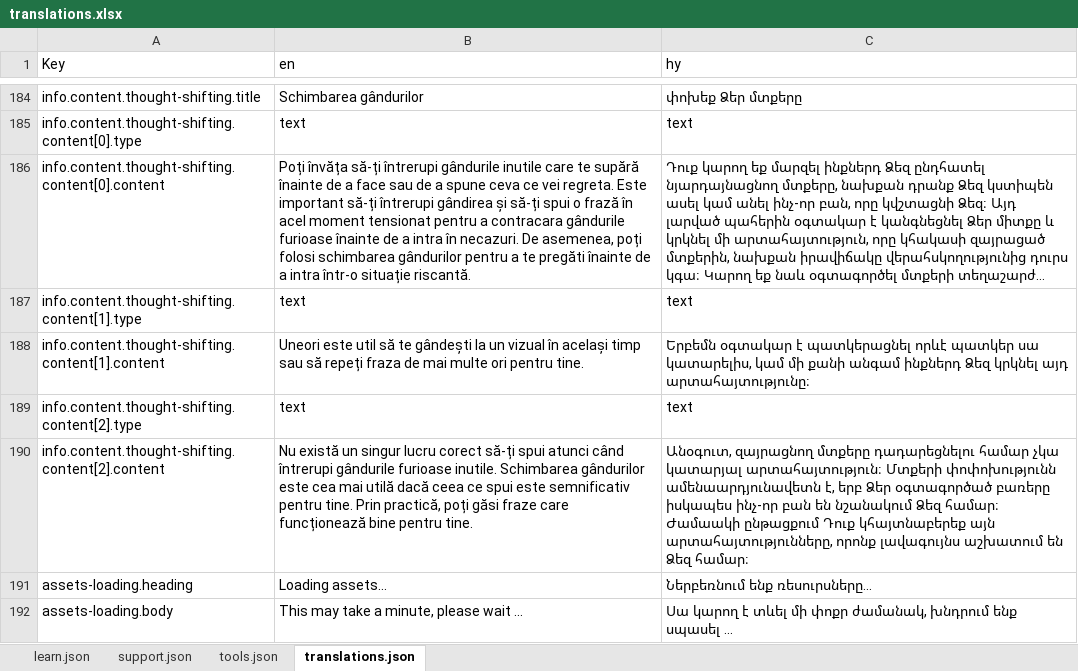
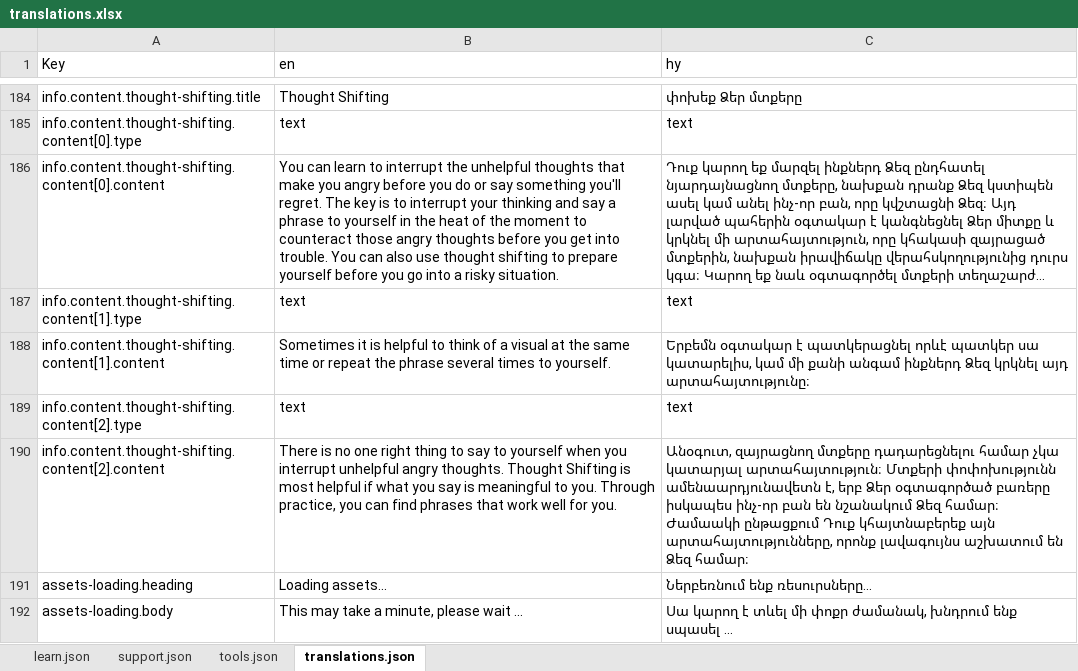
Before and after one commit to idormenco/PTSDHelp.ArmenianContent, an Excel workbook: translations.xlsx, sheet translations.json, drawn as a sheet; only a part is shown, gaps mark what is left out; long unchanged cells end in …; values as stored, in another font and other column widths than the file's, no borders; the diff covers the shown part only; the diff names each change by its address in the sheet, - before the commit and + after, or states it on an @@ line.

Commit message:
add english content in translations.json

```diff
--- a/translations.xlsx (sheet translations.json)
+++ b/translations.xlsx (sheet translations.json)
-B184 (en): Schimbarea gândurilor
+B184 (en): Thought Shifting
-B186 (en): Poți învăța să-ți întrerupi gândurile inutile care te supără înainte de a face sau de a spune ceva ce vei regreta. Este important să-ți întrerupi gândirea și să-ți spui o frază în acel moment tensionat pentru a contracara gândurile furioase înainte de a intra în necazuri. De asemenea, poți folosi schimbarea gândurilor pentru a te pregăti înainte de a intra într-o situație riscantă.
+B186 (en): You can learn to interrupt the unhelpful thoughts that make you angry before you do or say something you'll regret. The key is to interrupt your thinking and say a phrase to yourself in the heat of the moment to counteract those angry thoughts before you get into trouble. You can also use thought shifting to prepare yourself before you go into a risky situation.
-B188 (en): Uneori este util să te gândești la un vizual în același timp sau să repeți fraza de mai multe ori pentru tine.
+B188 (en): Sometimes it is helpful to think of a visual at the same time or repeat the phrase several times to yourself.
-B190 (en): Nu există un singur lucru corect să-ți spui atunci când întrerupi gândurile furioase inutile. Schimbarea gândurilor este cea mai utilă dacă ceea ce spui este semnificativ pentru tine. Prin practică, poți găsi fraze care funcționează bine pentru tine.
+B190 (en): There is no one right thing to say to yourself when you interrupt unhelpful angry thoughts. Thought Shifting is most helpful if what you say is meaningful to you. Through practice, you can find phrases that work well for you.
```
Also changed, not shown: 35 edited cells elsewhere in this sheet, 1 other file.
